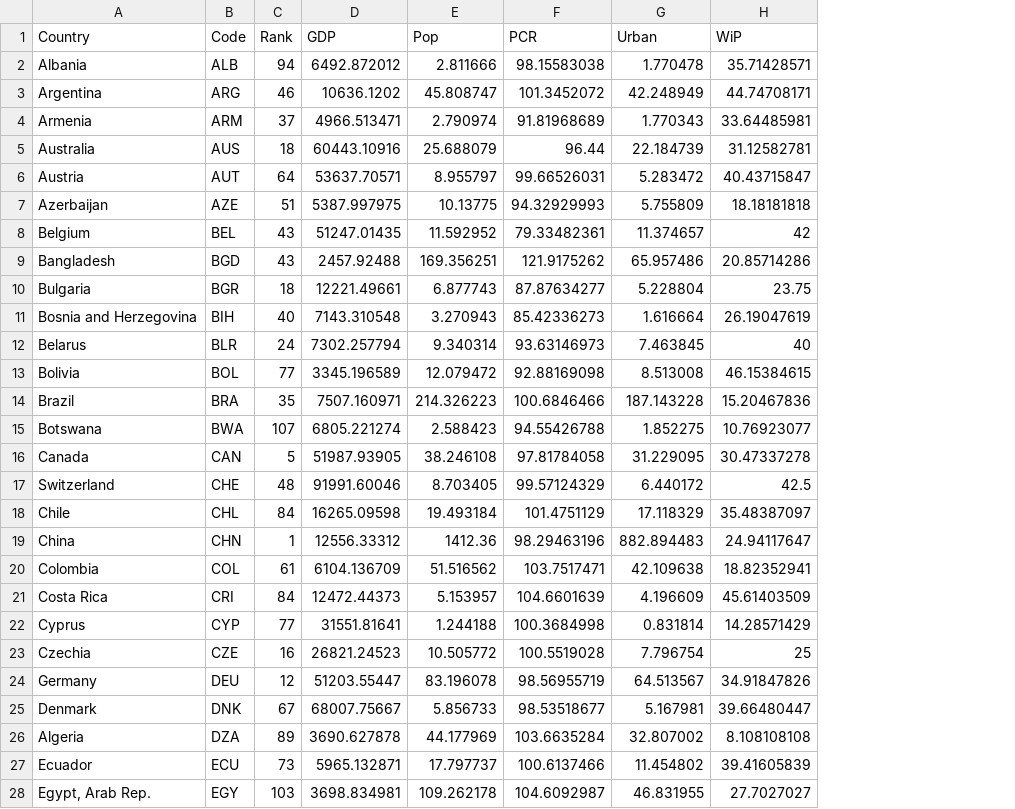
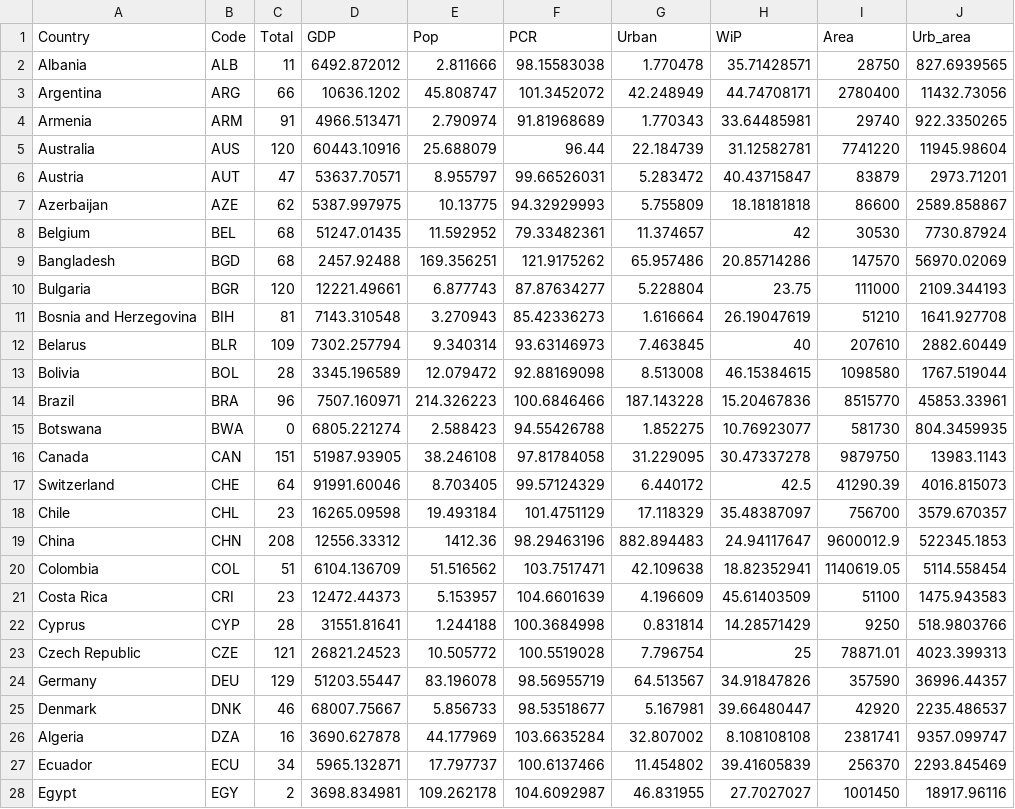
Before and after one commit to jakubsola/Ekonometria1, a CSV file: DATA.csv, drawn as a sheet; only a part is shown; the diff covers the shown part only; the diff names each change by its address in the sheet, - before the commit and + after, or states it on an @@ line.

```diff
--- a/DATA.csv
+++ b/DATA.csv
+column I (Area), rows 2-28: 28750 | 2780400 | 29740 | 7741220 | 83879 | 86600 | 30530 | 147570 | 111000 | 51210 | 207610 | 1098580 | 8515770 | 581730 | 9879750 | 41290.39 | 756700 | 9600012.9 | 1140619.05 | 51100 | 9250 | 78871.01 | 357590 | 42920 | 2381741 | 256370 | 1001450
+column J (Urb_area), rows 2-28: 827.6939565 | 11432.73056 | 922.3350265 | 11945.98604 | 2973.71201 | 2589.858867 | 7730.87924 | 56970.02069 | 2109.344193 | 1641.927708 | 2882.60449 | 1767.519044 | 45853.33961 | 804.3459935 | 13983.1143 | 4016.815073 | 3579.670357 | 522345.1853 | 5114.558454 | 1475.943583 | 518.9803766 | 4023.399313 | 36996.44357 | 2235.486537 | 9357.099747 | 2293.845469 | 18917.96116
-C1: Rank
+C1: Total
-C2 (Total): 94
+C2 (Total): 11
-C3 (Total): 46
+C3 (Total): 66
-C4 (Total): 37
+C4 (Total): 91
-C5 (Total): 18
+C5 (Total): 120
-C6 (Total): 64
+C6 (Total): 47
-C7 (Total): 51
+C7 (Total): 62
-C8:C9 (Total): 43
+C8:C9 (Total): 68
-C10 (Total): 18
+C10 (Total): 120
-C11 (Total): 40
+C11 (Total): 81
-C12 (Total): 24
+C12 (Total): 109
-C13 (Total): 77
+C13 (Total): 28
-C14 (Total): 35
+C14 (Total): 96
-C15 (Total): 107
+C15 (Total): 0
-C16 (Total): 5
+C16 (Total): 151
-C17 (Total): 48
+C17 (Total): 64
-C18 (Total): 84
+C18 (Total): 23
-C19 (Total): 1
+C19 (Total): 208
-C20 (Total): 61
+C20 (Total): 51
-C21 (Total): 84
+C21 (Total): 23
-C22 (Total): 77
+C22 (Total): 28
-A23 (Country): Czechia
+A23 (Country): Czech Republic
-C23 (Total): 16
+C23 (Total): 121
-C24 (Total): 12
+C24 (Total): 129
-C25 (Total): 67
+C25 (Total): 46
-C26 (Total): 89
+C26 (Total): 16
-C27 (Total): 73
+C27 (Total): 34
-A28 (Country): Egypt, Arab Rep.
+A28 (Country): Egypt
-C28 (Total): 103
+C28 (Total): 2
```
Also changed, not shown: 80 edited cells elsewhere in this file, 3 other files.
